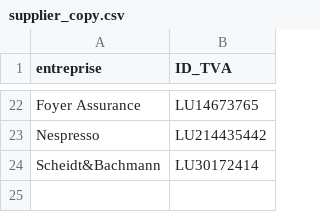
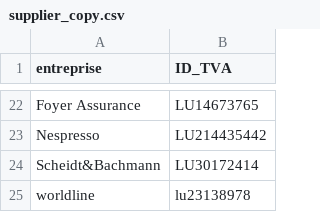
Before and after one commit to hf2503/invoice-ocr-classifier, a CSV file: data/supplier_copy.csv, drawn as a sheet; only a part is shown, gaps mark what is left out.

```diff
--- a/data/supplier_copy.csv
+++ b/data/supplier_copy.csv
@@ -24 +24,2 @@ Nespresso,LU214435442
 Scheidt&Bachmann,LU30172414
+worldline,lu23138978
```
Also changed, not shown: data/list_company.csv, 1 other file.
